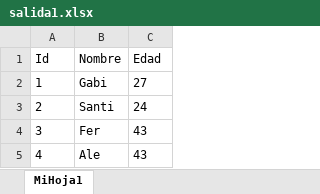
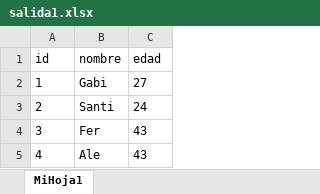
Before and after one commit to learsoft-gestion/gg-salida, an Excel workbook: salida/salida1.xlsx, sheet MiHoja1, drawn as a sheet; values as stored, in another font and other column widths than the file's, no borders; removed rows and columns are numbered as before the commit, all else as after; the diff names each change by its address in the sheet, - before the commit and + after, or states it on an @@ line.

```diff
--- a/salida/salida1.xlsx (sheet MiHoja1)
+++ b/salida/salida1.xlsx (sheet MiHoja1)
-row 1: Id | Nombre | Edad
+row 1: id | nombre | edad
```
Also changed, not shown: salida/salida2.xlsx, templates/camioneros.xlsx, 6 other files.
